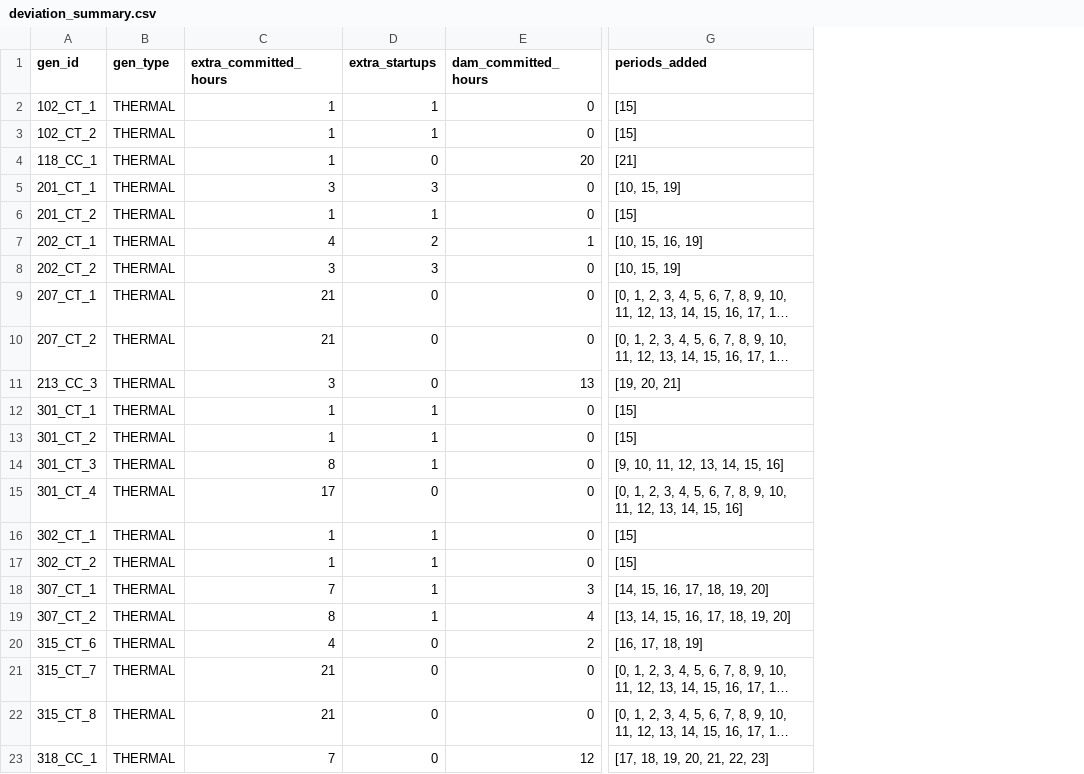
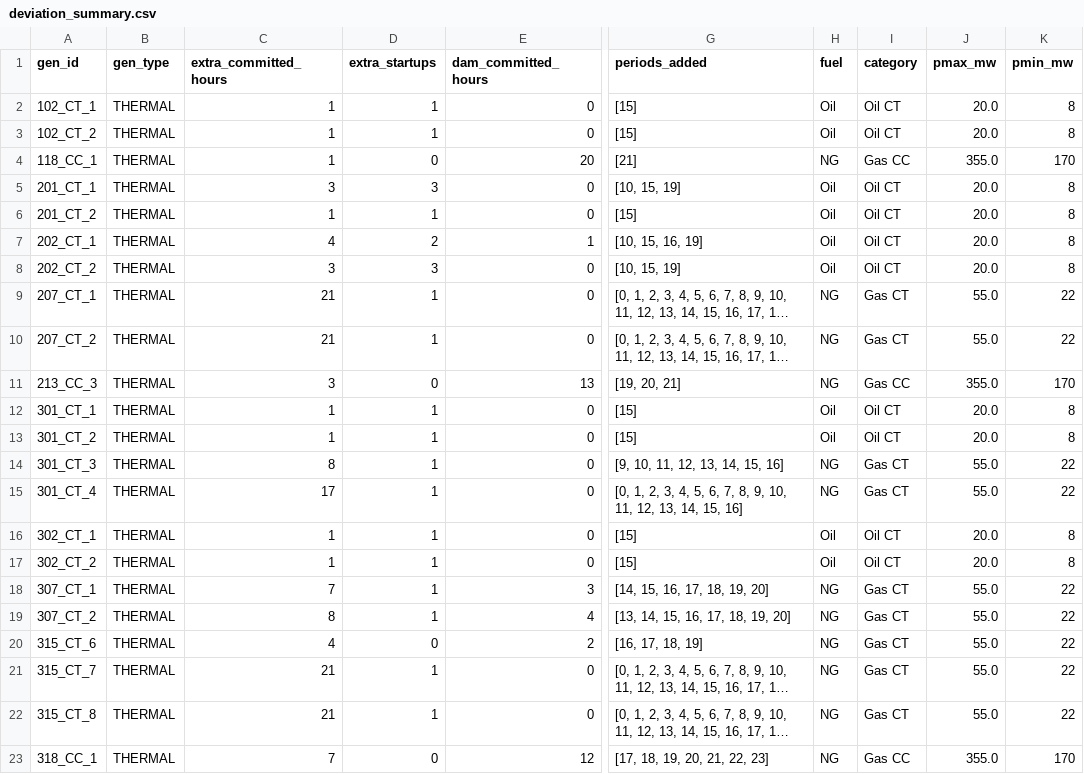
Before and after one commit to awasilkoff/RTS, a CSV file: sensitivity_suite/rho99_48h_m07d15/full_robust/daruc/deviation_summary.csv, drawn as a sheet; only a part is shown, gaps mark what is left out; long unchanged cells end in …; the diff names each change by its address in the sheet, - before the commit and + after, or states it on an @@ line.

```diff
--- a/sensitivity_suite/rho99_48h_m07d15/full_robust/daruc/deviation_summary.csv
+++ b/sensitivity_suite/rho99_48h_m07d15/full_robust/daruc/deviation_summary.csv
+column H (fuel), rows 2-23: Oil | Oil | NG | Oil | Oil | Oil | Oil | NG | NG | NG | Oil | Oil | NG | NG | Oil | Oil | NG | NG | NG | NG | NG | NG
+column I (category), rows 2-23: Oil CT | Oil CT | Gas CC | Oil CT | Oil CT | Oil CT | Oil CT | Gas CT | Gas CT | Gas CC | Oil CT | Oil CT | Gas CT | Gas CT | Oil CT | Oil CT | Gas CT | Gas CT | Gas CT | Gas CT | Gas CT | Gas CC
+column J (pmax_mw), rows 2-23: 20.0 | 20.0 | 355.0 | 20.0 | 20.0 | 20.0 | 20.0 | 55.0 | 55.0 | 355.0 | 20.0 | 20.0 | 55.0 | 55.0 | 20.0 | 20.0 | 55.0 | 55.0 | 55.0 | 55.0 | 55.0 | 355.0
+column K (pmin_mw), rows 2-23: 8 | 8 | 170 | 8 | 8 | 8 | 8 | 22 | 22 | 170 | 8 | 8 | 22 | 22 | 8 | 8 | 22 | 22 | 22 | 22 | 22 | 170
-D9:D10 (extra_startups): 0
+D9:D10 (extra_startups): 1
-D15 (extra_startups): 0
+D15 (extra_startups): 1
-D21:D22 (extra_startups): 0
+D21:D22 (extra_startups): 1
```
Also changed, not shown: 1 other file.
